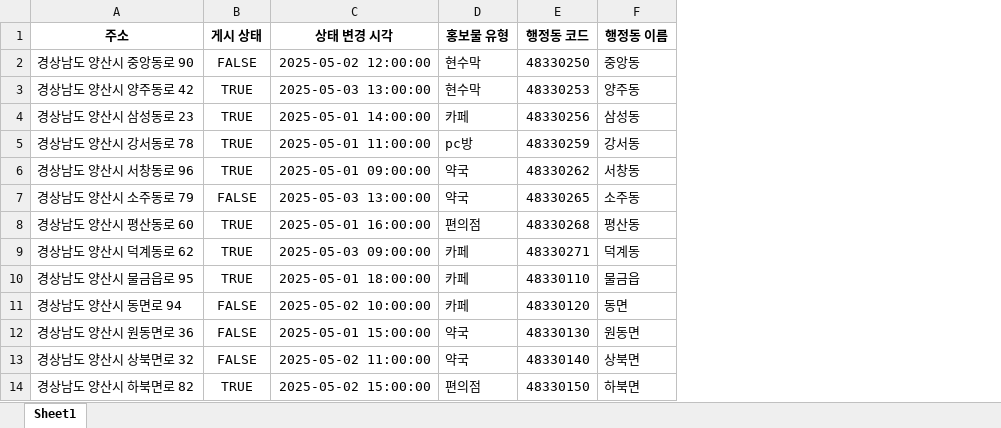
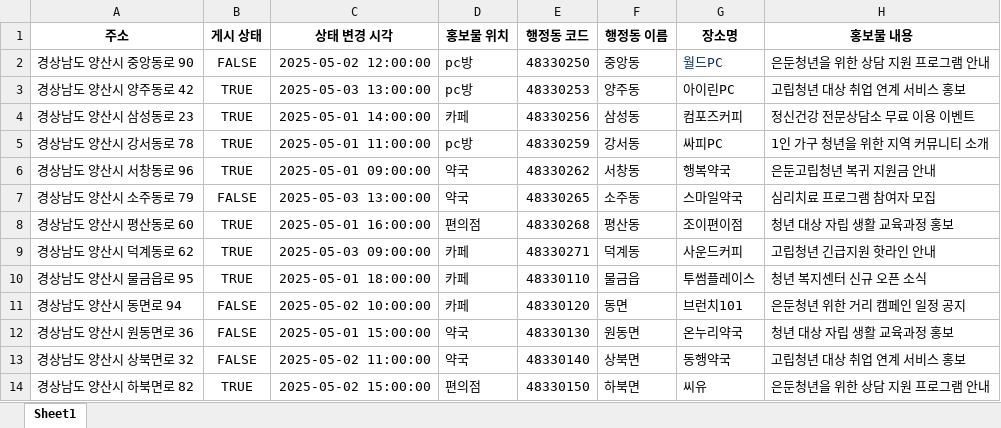
Before and after one commit to devminsu1101/Lightreborn-Dearie, an Excel workbook: lightreborn/backend/src/main/resources/data/promotion/xlsx/wrong_promotion_status_full_sample.xlsx, sheet Sheet1, drawn as a sheet; values as stored, in another font and other column widths than the file's, no borders; the diff names each change by its address in the sheet, - before the commit and + after, or states it on an @@ line.

```diff
--- a/lightreborn/backend/src/main/resources/data/promotion/xlsx/wrong_promotion_status_full_sample.xlsx (sheet Sheet1)
+++ b/lightreborn/backend/src/main/resources/data/promotion/xlsx/wrong_promotion_status_full_sample.xlsx (sheet Sheet1)
+column G (장소명), rows 2-14: 월드PC | 아이린PC | 컴포즈커피 | 싸피PC | 행복약국 | 스마일약국 | 조이편이점 | 사운드커피 | 투썸플레이스 | 브런치101 | 온누리약국 | 동행약국 | 씨유
+column H (홍보물 내용), rows 2-14: 은둔청년을 위한 상담 지원 프로그램 안내 | 고립청년 대상 취업 연계 서비스 홍보 | 정신건강 전문상담소 무료 이용 이벤트 | 1인 가구 청년을 위한 지역 커뮤니티 소개 | 은둔고립청년 복귀 지원금 안내 | 심리치료 프로그램 참여자 모집 | 청년 대상 자립 생활 교육과정 홍보 | 고립청년 긴급지원 핫라인 안내 | 청년 복지센터 신규 오픈 소식 | 은둔청년 위한 거리 캠페인 일정 공지 | 청년 대상 자립 생활 교육과정 홍보 | 고립청년 대상 취업 연계 서비스 홍보 | 은둔청년을 위한 상담 지원 프로그램 안내
-D1: 홍보물 유형
+D1: 홍보물 위치
-D2:D3 (홍보물 위치): 현수막
+D2:D3 (홍보물 위치): pc방
```
Also changed, not shown: lightreborn/backend/src/main/resources/data/promotion/xlsx/promotion_status_full_sample.xlsx, lightreborn/backend/src/main/resources/data/promotion/xlsx/updated_promotion_status_full_sample.xlsx, 4 other files.
